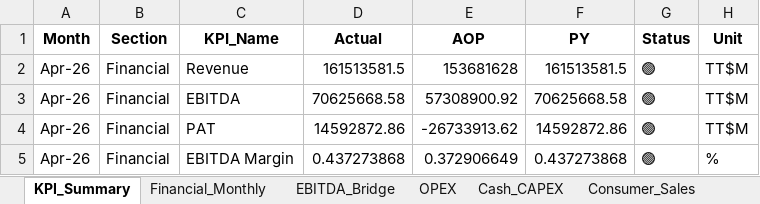
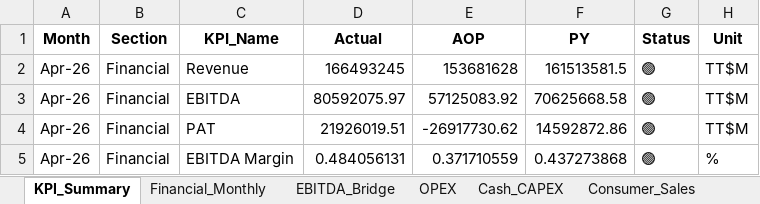
Before and after one commit to chadjsimeon/tstt-board-report, an Excel workbook: TSTT_Board_Data.xlsx, sheet KPI_Summary, drawn as a sheet; values as stored, in another font and other column widths than the file's, no borders; the diff names each change by its address in the sheet, - before the commit and + after, or states it on an @@ line.

```diff
--- a/TSTT_Board_Data.xlsx (sheet KPI_Summary)
+++ b/TSTT_Board_Data.xlsx (sheet KPI_Summary)
-D2 (Actual): 161513581.5
+D2 (Actual): 166493245
-D3 (Actual): 70625668.58
+D3 (Actual): 80592075.97
-E3 (AOP): 57308900.92
+E3 (AOP): 57125083.92
-D4 (Actual): 14592872.86
+D4 (Actual): 21926019.51
-E4 (AOP): -26733913.62
+E4 (AOP): -26917730.62
-D5 (Actual): 0.437273868
+D5 (Actual): 0.484056131
-E5 (AOP): 0.372906649
+E5 (AOP): 0.371710559
```
Also changed, not shown: sheet DPDI, sheet PnL_Breakdown, sheet Business_Sales, sheet OPEX, sheet Financial_Monthly, sheet Consumer_Sales, 2 more sheets, other sheet tabs, 1 other file.
